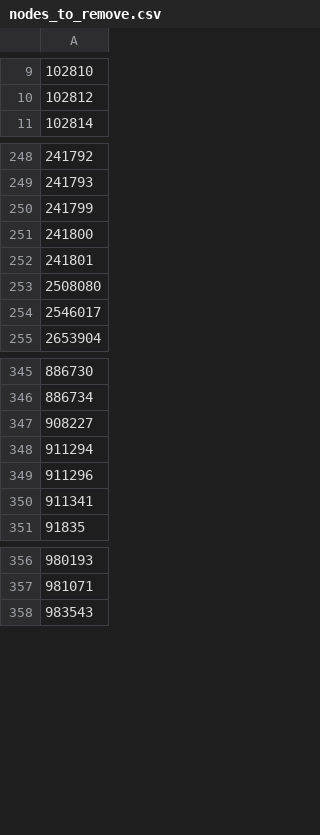
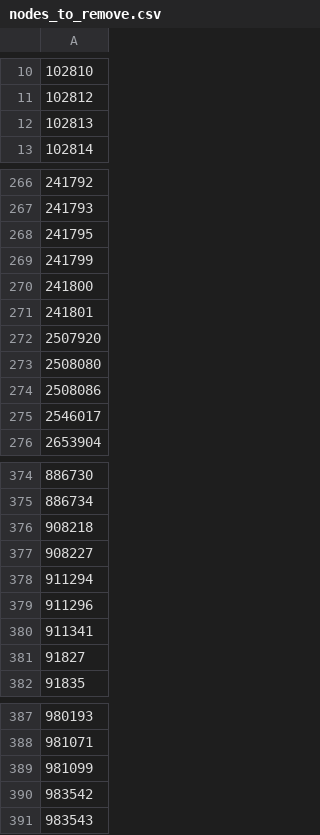
Before and after one commit to robinschmid/microbe_masst, a CSV file: trees/plant_masst_tree/nodes_to_remove.csv, drawn as a sheet; only a part is shown, gaps mark what is left out; the diff covers the shown part only; the diff names each change by its address in the sheet, - before the commit and + after, or states it on an @@ line.

```diff
--- a/trees/plant_masst_tree/nodes_to_remove.csv
+++ b/trees/plant_masst_tree/nodes_to_remove.csv
+row 12: 102813
+row 268: 241795
+row 272: 2507920
+row 274: 2508086
+row 376: 908218
+row 381: 91827
+row 389: 981099
+row 390: 983542
```
Also changed, not shown: 27 added rows and 2 removed rows elsewhere in this file, 7 other files.
